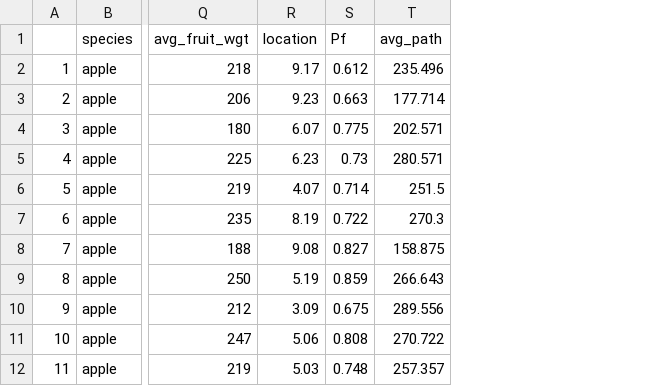
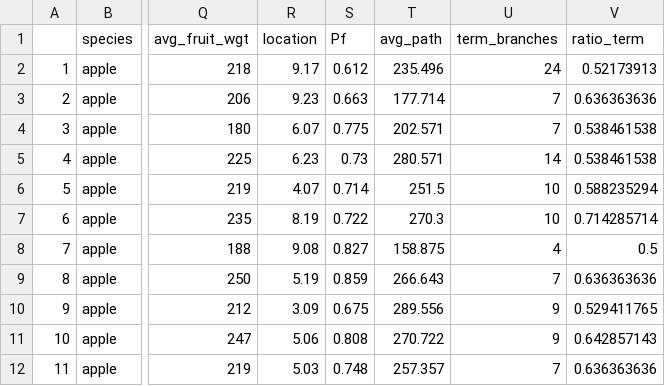
Before and after one commit to weecology/branch-arch, a CSV file: TreeSummary.csv, drawn as a sheet; only a part is shown, gaps mark what is left out; the diff names each change by its address in the sheet, - before the commit and + after, or states it on an @@ line.

Commit message:
yield exploration and NIFA figures

```diff
--- a/TreeSummary.csv
+++ b/TreeSummary.csv
+column U (term_branches), rows 2-12: 24 | 7 | 7 | 14 | 10 | 10 | 4 | 7 | 9 | 9 | 7
+column V (ratio_term), rows 2-12: 0.52173913 | 0.636363636 | 0.538461538 | 0.538461538 | 0.588235294 | 0.714285714 | 0.5 | 0.636363636 | 0.529411765 | 0.642857143 | 0.636363636
```
Also changed, not shown: 4 other files.
